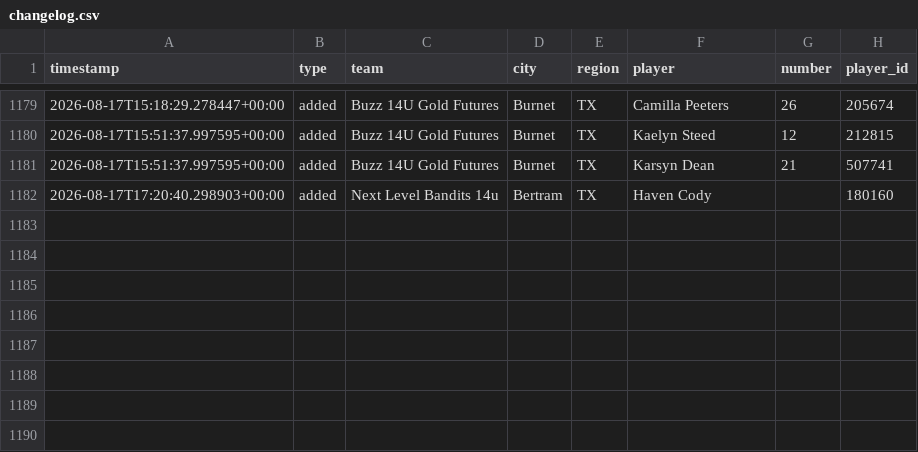
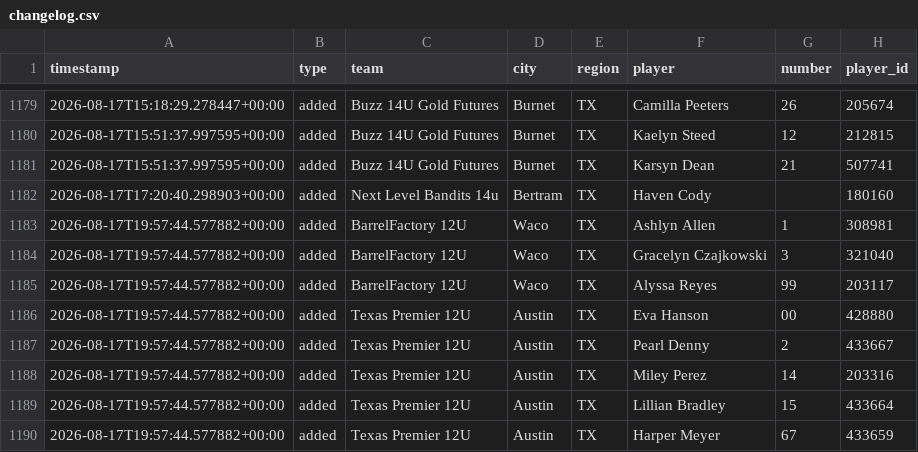
Before and after one commit to jeremiah9980/ncs-monitor, a CSV file: reports/changelog.csv, drawn as a sheet; only a part is shown, gaps mark what is left out.

```diff
--- a/reports/changelog.csv
+++ b/reports/changelog.csv
@@ -1182 +1182,9 @@ timestamp,type,team,city,region,player,number,player_id
 2026-08-17T17:20:40.298903+00:00,added,Next Level Bandits 14u,Bertram,TX,Haven Cody,,180160
+2026-08-17T19:57:44.577882+00:00,added,BarrelFactory 12U,Waco,TX,Ashlyn Allen,1,308981
+2026-08-17T19:57:44.577882+00:00,added,BarrelFactory 12U,Waco,TX,Gracelyn Czajkowski,3,321040
+2026-08-17T19:57:44.577882+00:00,added,BarrelFactory 12U,Waco,TX,Alyssa Reyes,99,203117
+2026-08-17T19:57:44.577882+00:00,added,Texas Premier 12U,Austin,TX,Eva Hanson,00,428880
+2026-08-17T19:57:44.577882+00:00,added,Texas Premier 12U,Austin,TX,Pearl Denny,2,433667
+2026-08-17T19:57:44.577882+00:00,added,Texas Premier 12U,Austin,TX,Miley Perez,14,203316
+2026-08-17T19:57:44.577882+00:00,added,Texas Premier 12U,Austin,TX,Lillian Bradley,15,433664
+2026-08-17T19:57:44.577882+00:00,added,Texas Premier 12U,Austin,TX,Harper Meyer,67,433659
```
Also changed, not shown: reports/team-list.csv, 5 other files.
